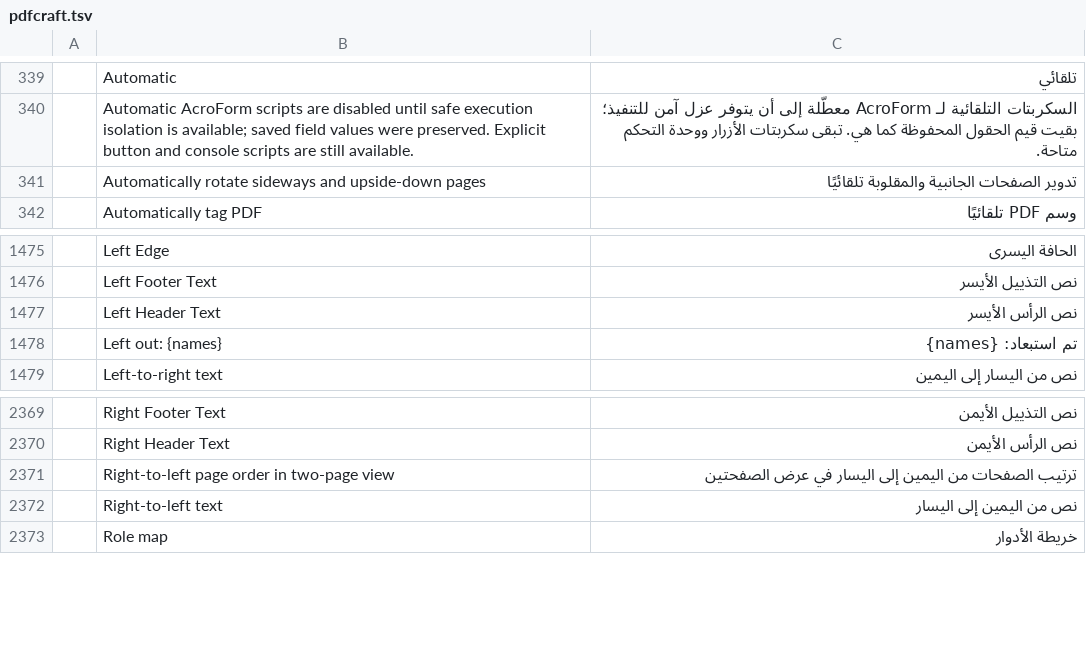
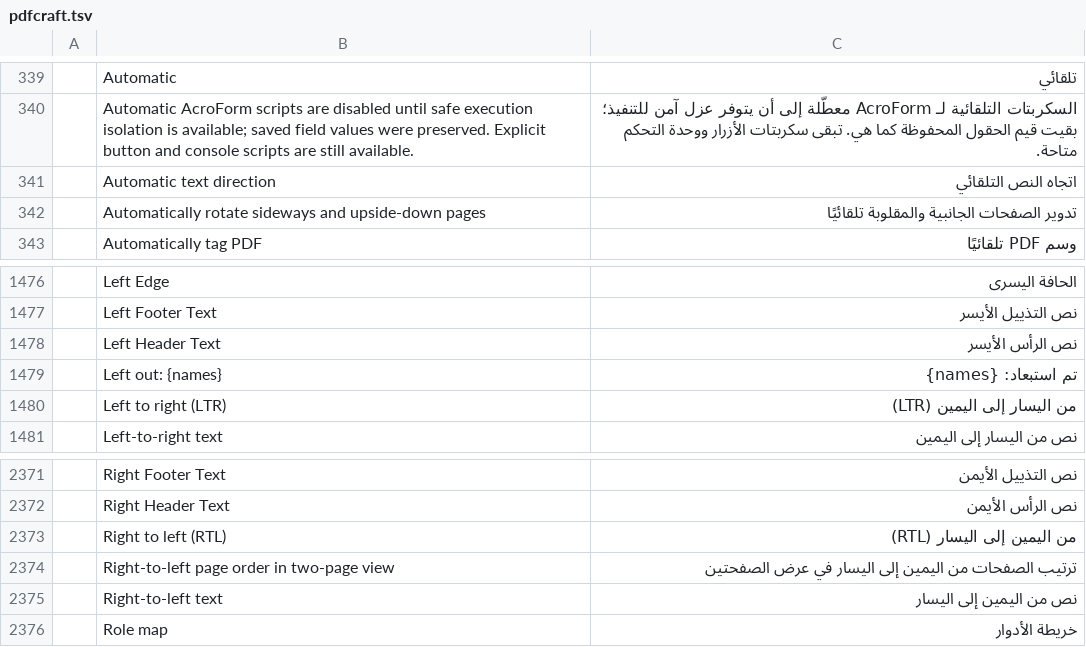
Before and after one commit to BBQ-MAN/craft-i18n, a TSV file: locales/ar/pdfcraft.tsv, drawn as a sheet; only a part is shown, gaps mark what is left out; the diff names each change by its address in the sheet, - before the commit and + after, or states it on an @@ line.

```diff
--- a/locales/ar/pdfcraft.tsv
+++ b/locales/ar/pdfcraft.tsv
+row 341:  | Automatic text direction | اتجاه النص التلقائي
+row 1480:  | Left to right (LTR) | من اليسار إلى اليمين (LTR)
+row 2373:  | Right to left (RTL) | من اليمين إلى اليسار (RTL)
```
Also changed, not shown: locales/de/pdfcraft.tsv, locales/fr/pdfcraft.tsv.
